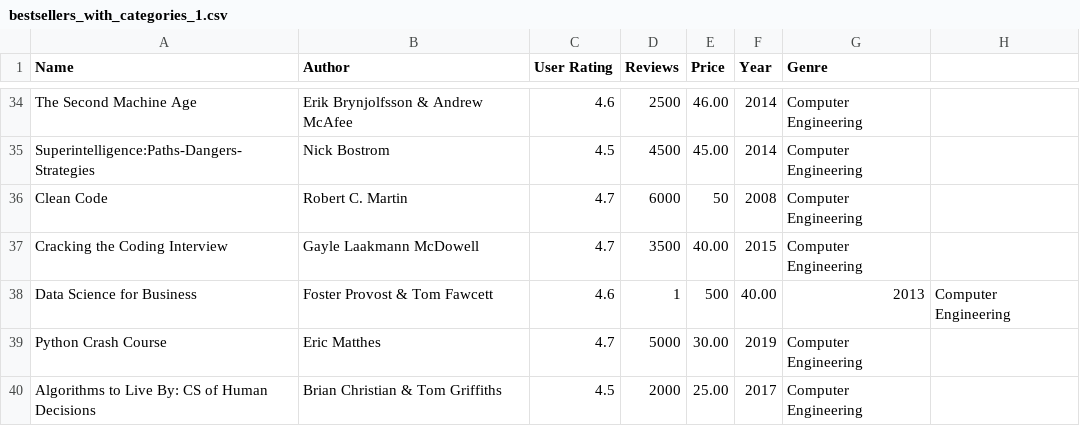
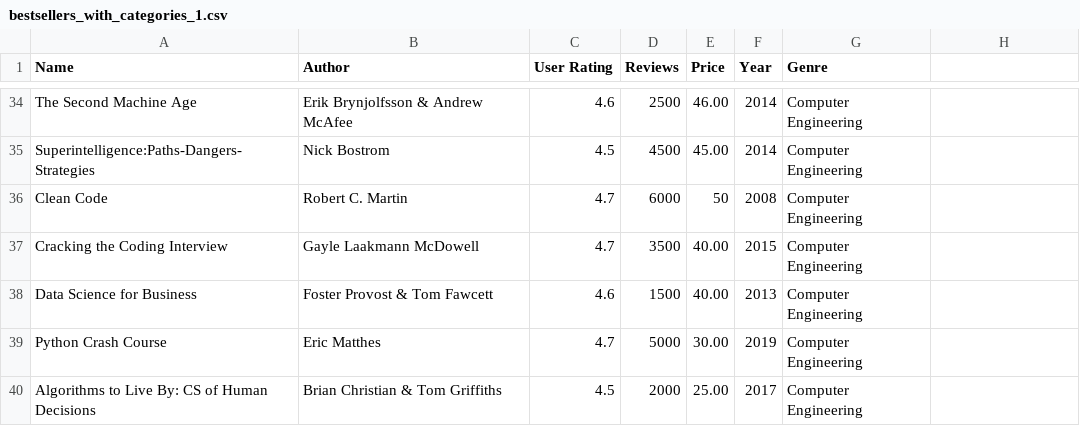
Before and after one commit to Aurorabtw/EngineeringBooks, a CSV file: bestsellers_with_categories_1.csv, drawn as a sheet; only a part is shown, gaps mark what is left out.

Commit message:
Update bestsellers_with_categories_1.csv

```diff
--- a/bestsellers_with_categories_1.csv
+++ b/bestsellers_with_categories_1.csv
@@ -37,3 +37,3 @@ Clean Code,Robert C. Martin,4.7,6000,50,2008,Computer Engineering
 Cracking the Coding Interview,Gayle Laakmann McDowell,4.7,3500,40.00,2015,Computer Engineering
-Data Science for Business,Foster Provost & Tom Fawcett,4.6,1,500,40.00,2013,Computer Engineering
+Data Science for Business,Foster Provost & Tom Fawcett,4.6,1500,40.00,2013,Computer Engineering
 Python Crash Course,Eric Matthes,4.7,5000,30.00,2019,Computer Engineering
```
